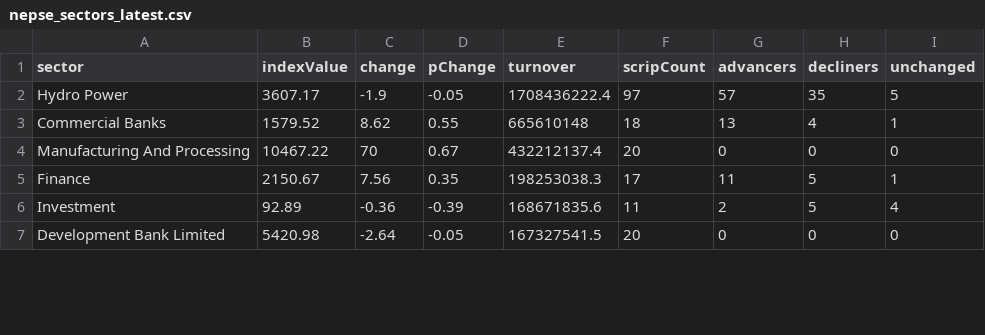
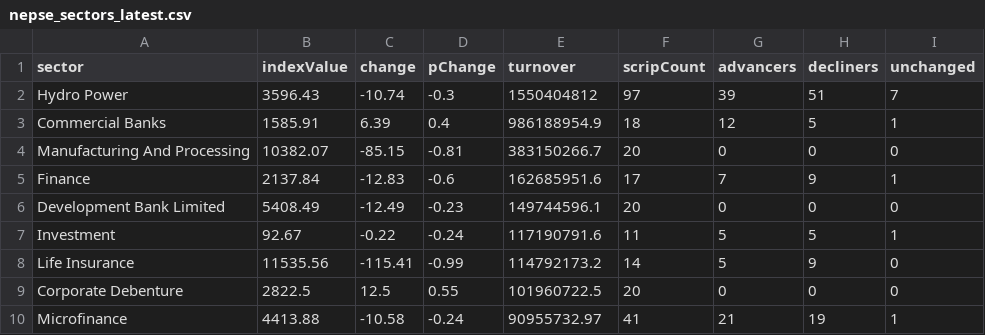
Before and after one commit to raazkhnl/nepsai, a CSV file: data/eod/nepse_sectors_latest.csv, drawn as a sheet; only a part is shown; the diff covers the shown part only.

```diff
--- a/data/eod/nepse_sectors_latest.csv
+++ b/data/eod/nepse_sectors_latest.csv
@@ -1,7 +1,10 @@
 sector,indexValue,change,pChange,turnover,scripCount,advancers,decliners,unchanged
-"Hydro Power",3607.17,-1.9,-0.05,1708436222.4,97,57,35,5
-"Commercial Banks",1579.52,8.62,0.55,665610148,18,13,4,1
-"Manufacturing And Processing",10467.22,70,0.67,432212137.4,20,0,0,0
-"Finance",2150.67,7.56,0.35,198253038.3,17,11,5,1
-"Investment",92.89,-0.36,-0.39,168671835.6,11,2,5,4
-"Development Bank Limited",5420.98,-2.64,-0.05,167327541.5,20,0,0,0
+"Hydro Power",3596.43,-10.74,-0.3,1550404812,97,39,51,7
+"Commercial Banks",1585.91,6.39,0.4,986188954.9,18,12,5,1
+"Manufacturing And Processing",10382.07,-85.15,-0.81,383150266.7,20,0,0,0
+"Finance",2137.84,-12.83,-0.6,162685951.6,17,7,9,1
+"Development Bank Limited",5408.49,-12.49,-0.23,149744596.1,20,0,0,0
+"Investment",92.67,-0.22,-0.24,117190791.6,11,5,5,1
+"Life Insurance",11535.56,-115.41,-0.99,114792173.2,14,5,9,0
+"Corporate Debenture",2822.5,12.5,0.55,101960722.5,20,0,0,0
+"Microfinance",4413.88,-10.58,-0.24,90955732.97,41,21,19,1
```
Also changed, not shown: 1 added row, 4 removed rows and 29 edited cells elsewhere in this file, data/eod/nepse_canonical_latest.csv, 13 other files.
